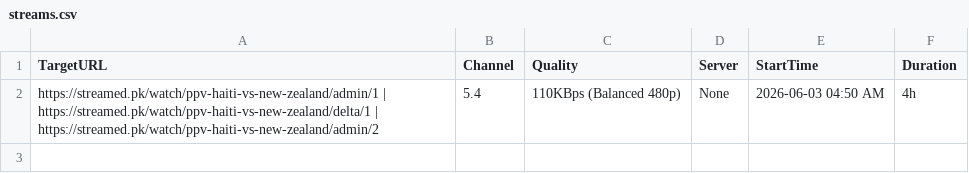
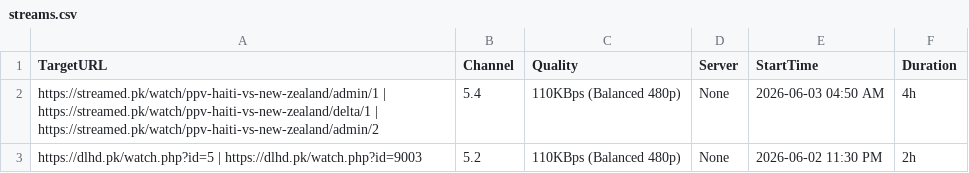
Before and after one commit to siddu5991079-ai/o00000000000bbbbbbbbbbbbbbbssssssssssssssss-automate, a CSV file: streams.csv, drawn as a sheet; the diff names each change by its address in the sheet, - before the commit and + after, or states it on an @@ line.

Commit message:
Update streams.csv

```diff
--- a/streams.csv
+++ b/streams.csv
+row 3: https://dlhd.pk/watch.php?id=5 | https://dlhd.pk/watch.php?id=9003 | 5.2 | 110KBps (Balanced 480p) | None | 2026-06-02 11:30 PM | 2h
```
